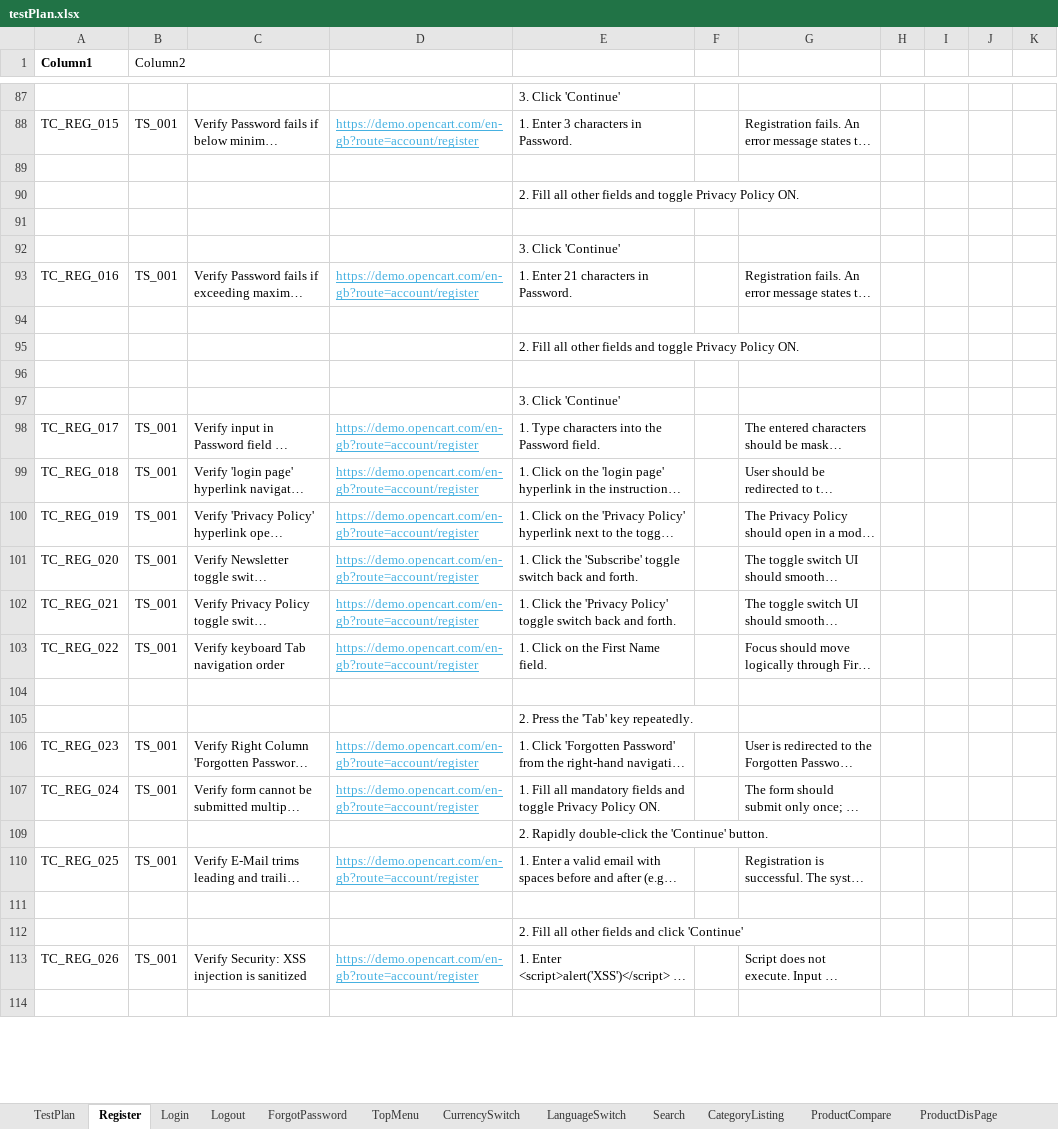
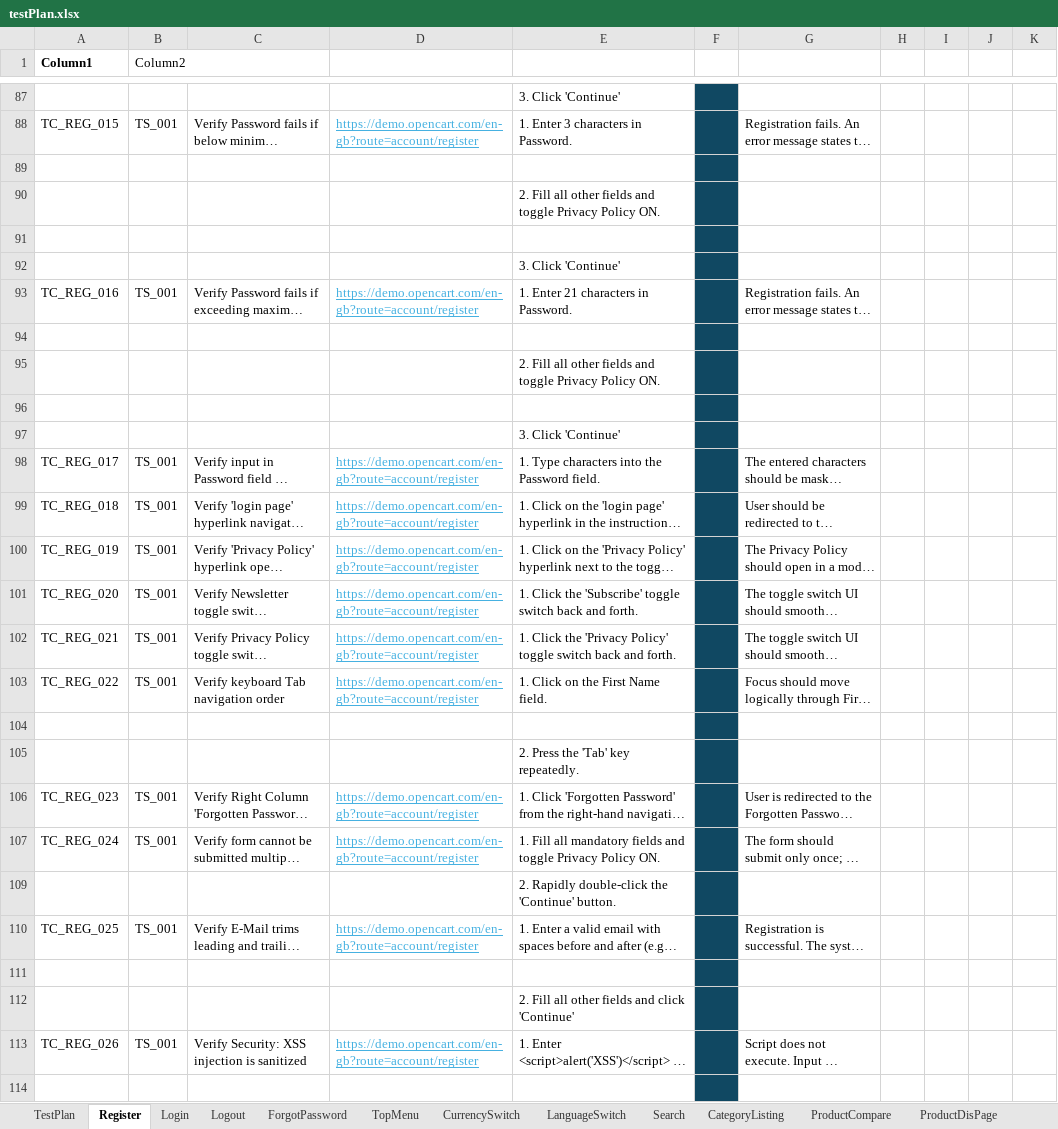
Before and after one commit to La-x-aN/OpenCart, an Excel workbook: testPlan.xlsx, sheet Register, drawn as a sheet; only a part is shown, gaps mark what is left out; long unchanged cells end in …; values as stored, in another font and other column widths than the file's, no borders; table styles not drawn; the diff covers the shown part only; the diff names each change by its address in the sheet, - before the commit and + after, or states it on an @@ line.

```diff
--- a/testPlan.xlsx (sheet Register)
+++ b/testPlan.xlsx (sheet Register)
-F87:F107 fill: none
+F87:F107 fill: #104862
-F109:F114 fill: none
+F109:F114 fill: #104862
```
Also changed, not shown: 3 added rows, 3 removed rows, 4 edited cells and cell formats elsewhere in this sheet, 1 other file.
